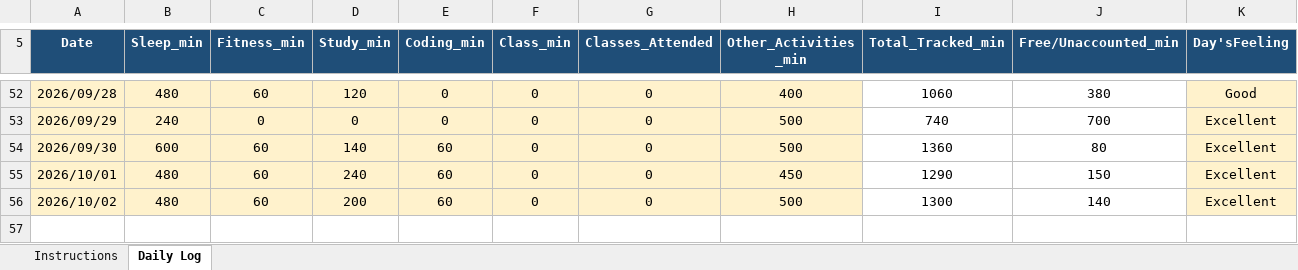
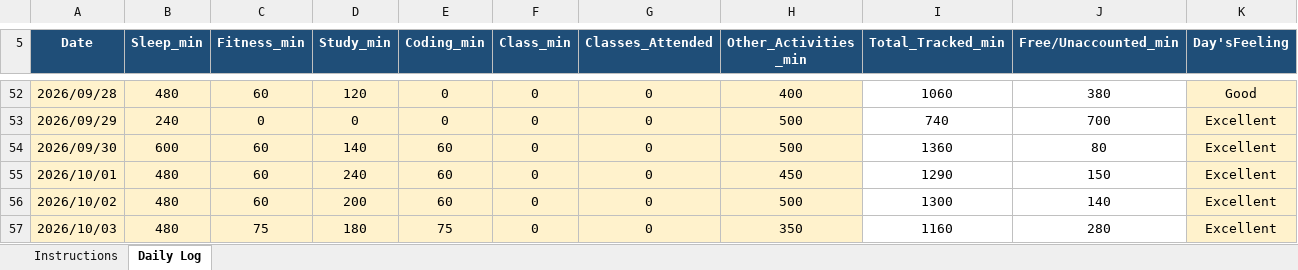
Before and after one commit to Manis-ux/CAP776, an Excel workbook: 12627223.xlsx, sheet Daily Log, drawn as a sheet; only a part is shown, gaps mark what is left out; values as stored, in another font and other column widths than the file's, no borders; conditional formats not drawn; rows hold the shown columns only; the diff names each change by its address in the sheet, - before the commit and + after, or states it on an @@ line.

Commit message:
daily update

```diff
--- a/12627223.xlsx (sheet Daily Log)
+++ b/12627223.xlsx (sheet Daily Log)
+row 57: 2026/10/03 | 480 | 75 | 180 | 75 | 0 | 0 | 350 | 1160 | 280 | Excellent
```
